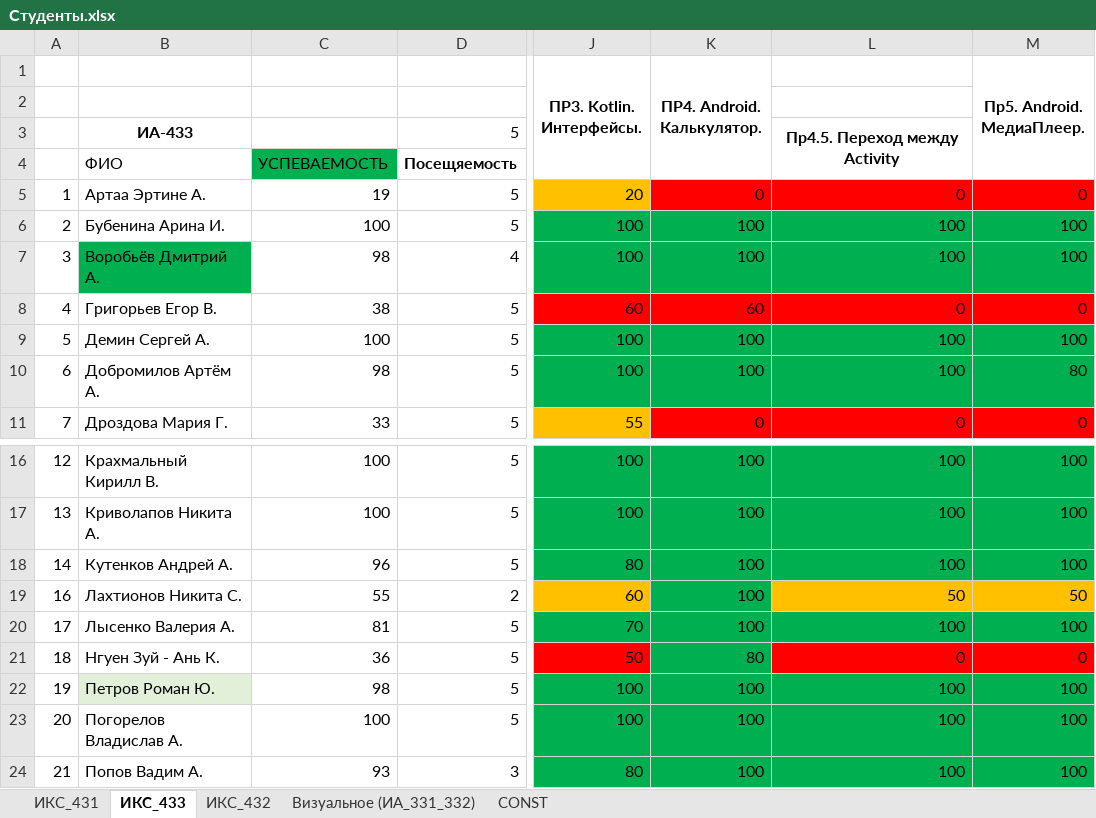
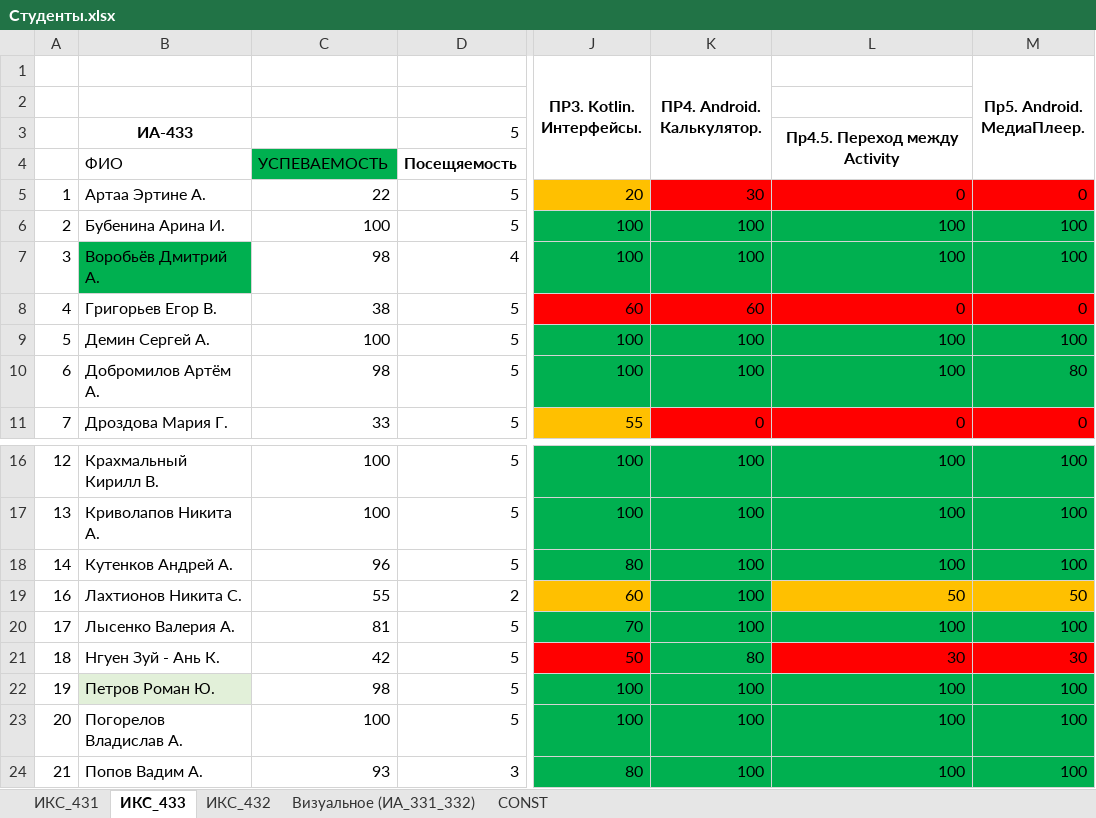
Before and after one commit to TelecomDep/notes, an Excel workbook: students/Студенты.xlsx, sheet ИКС_433, drawn as a sheet; only a part is shown, gaps mark what is left out; values as stored, in another font and other column widths than the file's, no borders; the diff names each change by its address in the sheet, - before the commit and + after, or states it on an @@ line.

```diff
--- a/students/Студенты.xlsx (sheet ИКС_433)
+++ b/students/Студенты.xlsx (sheet ИКС_433)
-C5: 19
+C5: 22
-K5 (ПР4. Android. Калькулятор.): 0
+K5 (ПР4. Android. Калькулятор.): 30
-C21: 36
+C21: 42
-L21: 0
+L21: 30
-M21 (Пр5. Android. МедиаПлеер.): 0
+M21 (Пр5. Android. МедиаПлеер.): 30
```
Also changed, not shown: sheet ИКС_431, sheet ИКС_432, sheet Визуальное (ИА_331_332), 4 other files.
